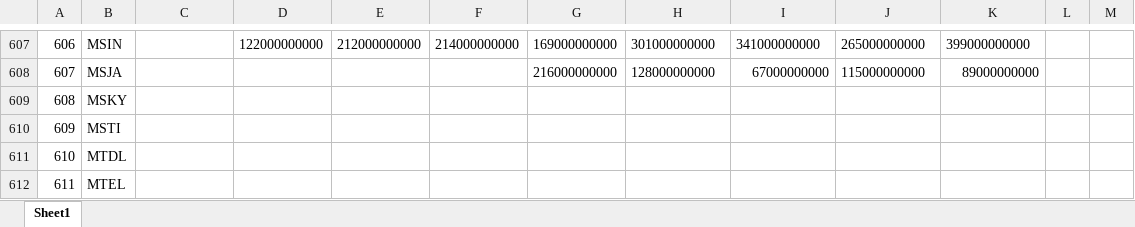
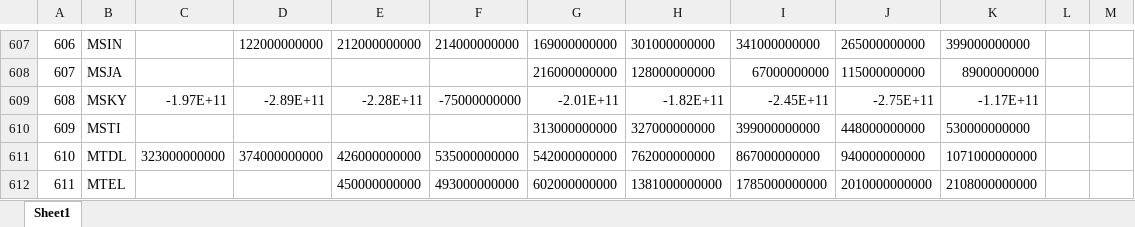
Before and after one commit to fachrisdakbar/telmifinance, an Excel workbook: public/data/netprofit-saham.xlsx, sheet Sheet1, drawn as a sheet; only a part is shown, gaps mark what is left out; values as stored, in another font and other column widths than the file's, no borders; the diff covers the shown part only; the diff names each change by its address in the sheet, - before the commit and + after, or states it on an @@ line.

```diff
--- a/public/data/netprofit-saham.xlsx (sheet Sheet1)
+++ b/public/data/netprofit-saham.xlsx (sheet Sheet1)
-C609: (empty)
+C609: -1.97E+11
-D609: (empty)
+D609: -2.89E+11
-E609: (empty)
+E609: -2.28E+11
-F609: (empty)
+F609: -75000000000
-G609: (empty)
+G609: -2.01E+11
-H609: (empty)
+H609: -1.82E+11
-I609: (empty)
+I609: -2.45E+11
-J609: (empty)
+J609: -2.75E+11
-K609: (empty)
+K609: -1.17E+11
-G610: (empty)
+G610: 313000000000
-H610: (empty)
+H610: 327000000000
-I610: (empty)
+I610: 399000000000
-J610: (empty)
+J610: 448000000000
-K610: (empty)
+K610: 530000000000
-C611: (empty)
+C611: 323000000000
-D611: (empty)
+D611: 374000000000
-E611: (empty)
+E611: 426000000000
-F611: (empty)
+F611: 535000000000
-G611: (empty)
+G611: 542000000000
-H611: (empty)
+H611: 762000000000
-I611: (empty)
+I611: 867000000000
-J611: (empty)
+J611: 940000000000
-K611: (empty)
+K611: 1071000000000
-E612: (empty)
+E612: 450000000000
-F612: (empty)
+F612: 493000000000
-G612: (empty)
+G612: 602000000000
-H612: (empty)
+H612: 1381000000000
-I612: (empty)
+I612: 1785000000000
-J612: (empty)
+J612: 2010000000000
-K612: (empty)
+K612: 2108000000000
```
Also changed, not shown: 513 edited cells elsewhere in this sheet, public/data/revenue-saham.xlsx.
